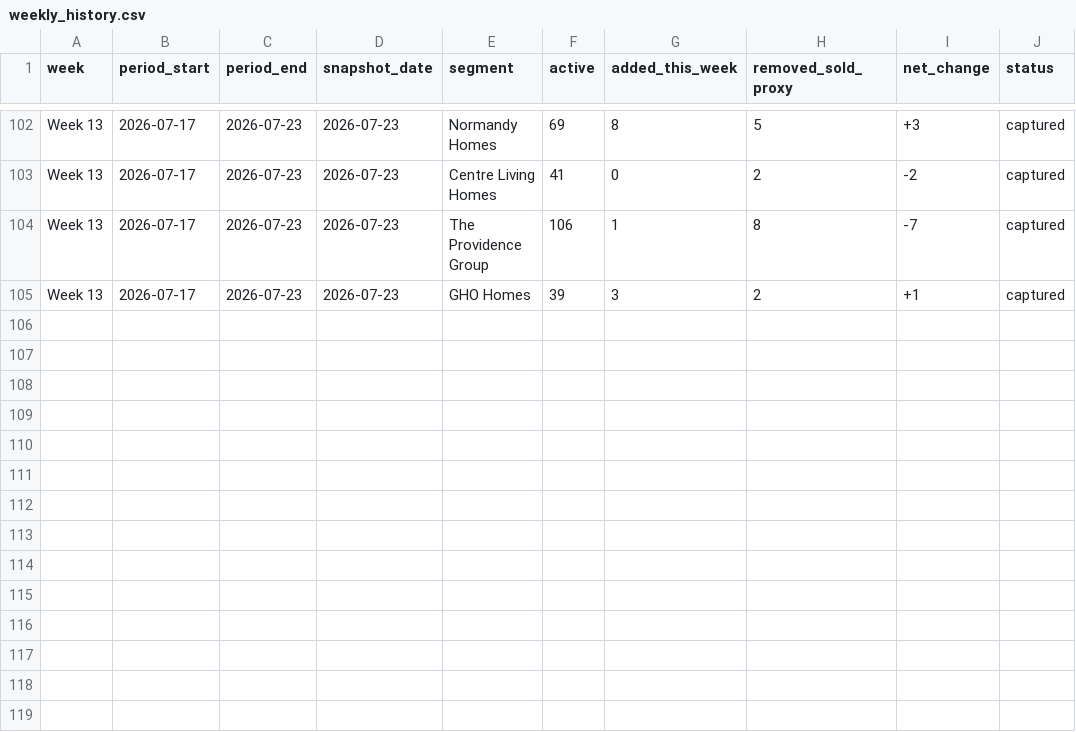
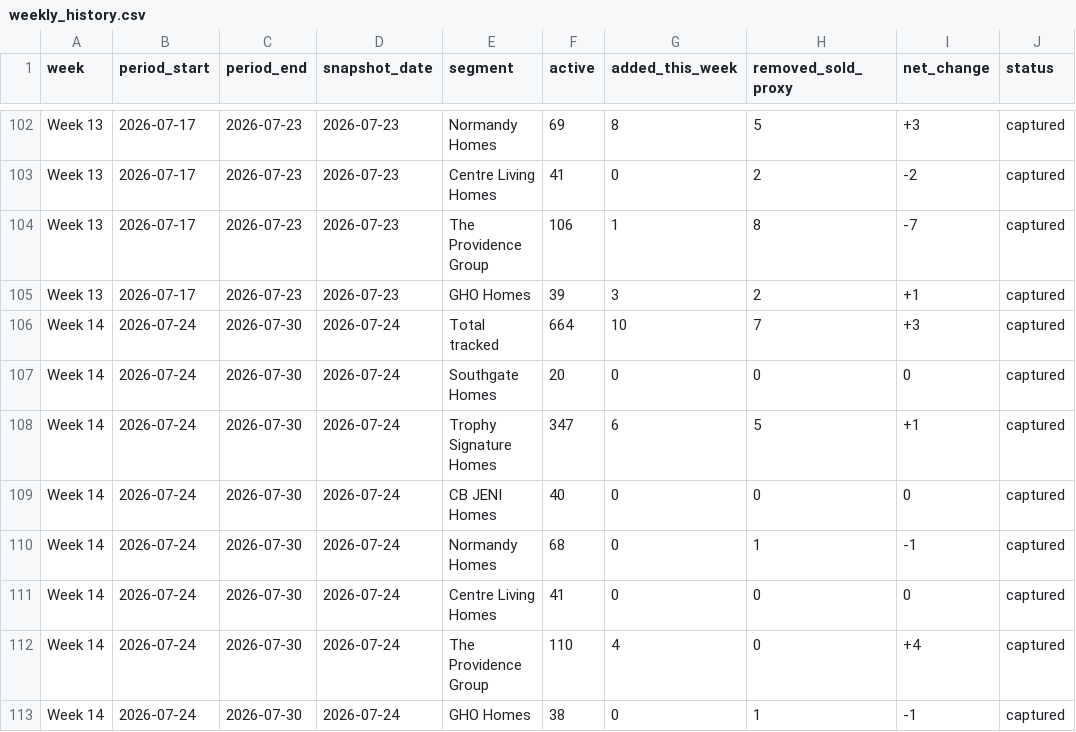
Before and after one commit to aregaladosantiago-hub/grbk-tracker, a CSV file: reports/weekly_history.csv, drawn as a sheet; only a part is shown, gaps mark what is left out.

```diff
--- a/reports/weekly_history.csv
+++ b/reports/weekly_history.csv
@@ -105 +105,9 @@ Week 13,2026-07-17,2026-07-23,2026-07-23,The Providence Group,106,1,8,-7,capture
 Week 13,2026-07-17,2026-07-23,2026-07-23,GHO Homes,39,3,2,+1,captured
+Week 14,2026-07-24,2026-07-30,2026-07-24,Total tracked,664,10,7,+3,captured
+Week 14,2026-07-24,2026-07-30,2026-07-24,Southgate Homes,20,0,0,0,captured
+Week 14,2026-07-24,2026-07-30,2026-07-24,Trophy Signature Homes,347,6,5,+1,captured
+Week 14,2026-07-24,2026-07-30,2026-07-24,CB JENI Homes,40,0,0,0,captured
+Week 14,2026-07-24,2026-07-30,2026-07-24,Normandy Homes,68,0,1,-1,captured
+Week 14,2026-07-24,2026-07-30,2026-07-24,Centre Living Homes,41,0,0,0,captured
+Week 14,2026-07-24,2026-07-30,2026-07-24,The Providence Group,110,4,0,+4,captured
+Week 14,2026-07-24,2026-07-30,2026-07-24,GHO Homes,38,0,1,-1,captured
```
Also changed, not shown: reports/latest_active.csv, reports/new_vs_prior_snapshot.csv, 3 other files.
